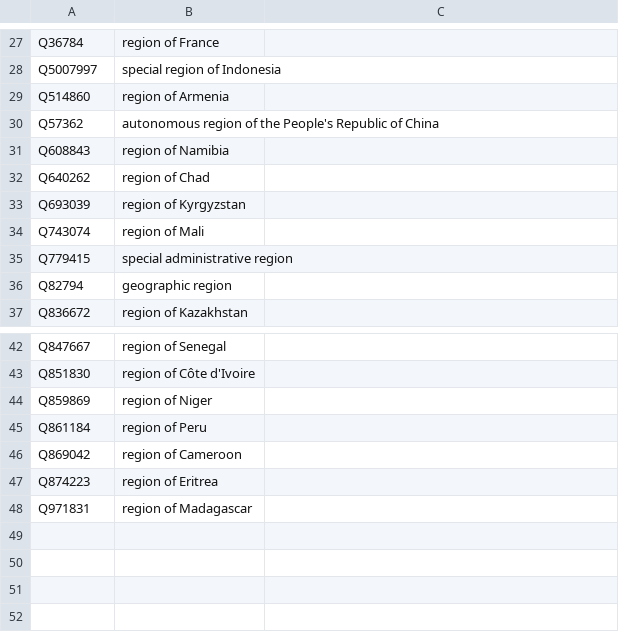
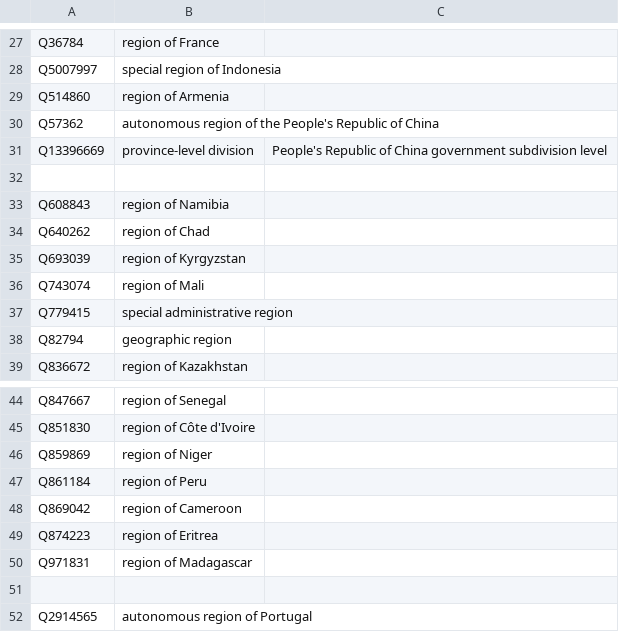
Before and after one commit to whosonfirst/concordances-whosonfirst-wikidata, a CSV file: code/wikidata_region.csv, drawn as a sheet; only a part is shown, gaps mark what is left out.

Commit message:
extend region and county list
Signed-off-by: ImreSamu <ImreSamu@users.noreply.github.com>

```diff
--- a/code/wikidata_region.csv
+++ b/code/wikidata_region.csv
@@ -30,2 +30,4 @@ Q514860,"region of Armenia"
 Q57362,"autonomous region of the People's Republic of China"
+Q13396669,province-level division , People's Republic of China government subdivision level
+
 Q608843,"region of Namibia"
@@ -48 +50,3 @@ Q874223,"region of Eritrea"
 Q971831,"region of Madagascar"
+
+Q2914565,autonomous region of Portugal
```
Also changed, not shown: code/wikidata_county.csv.
